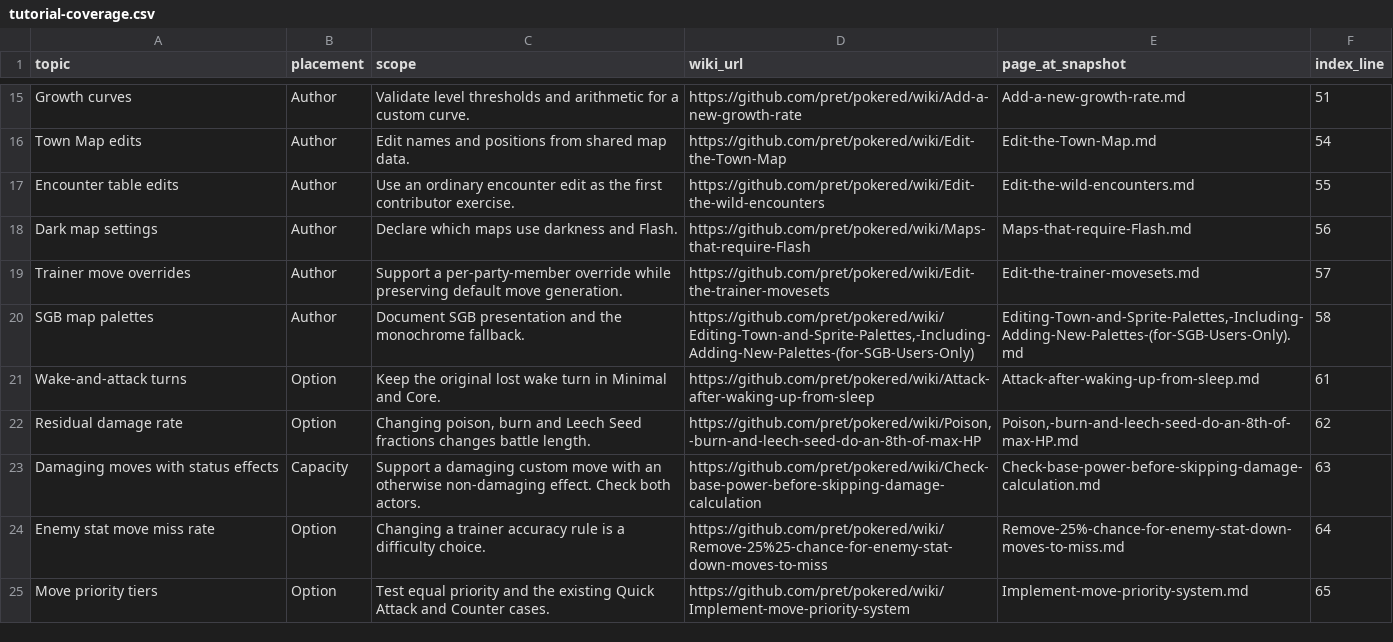
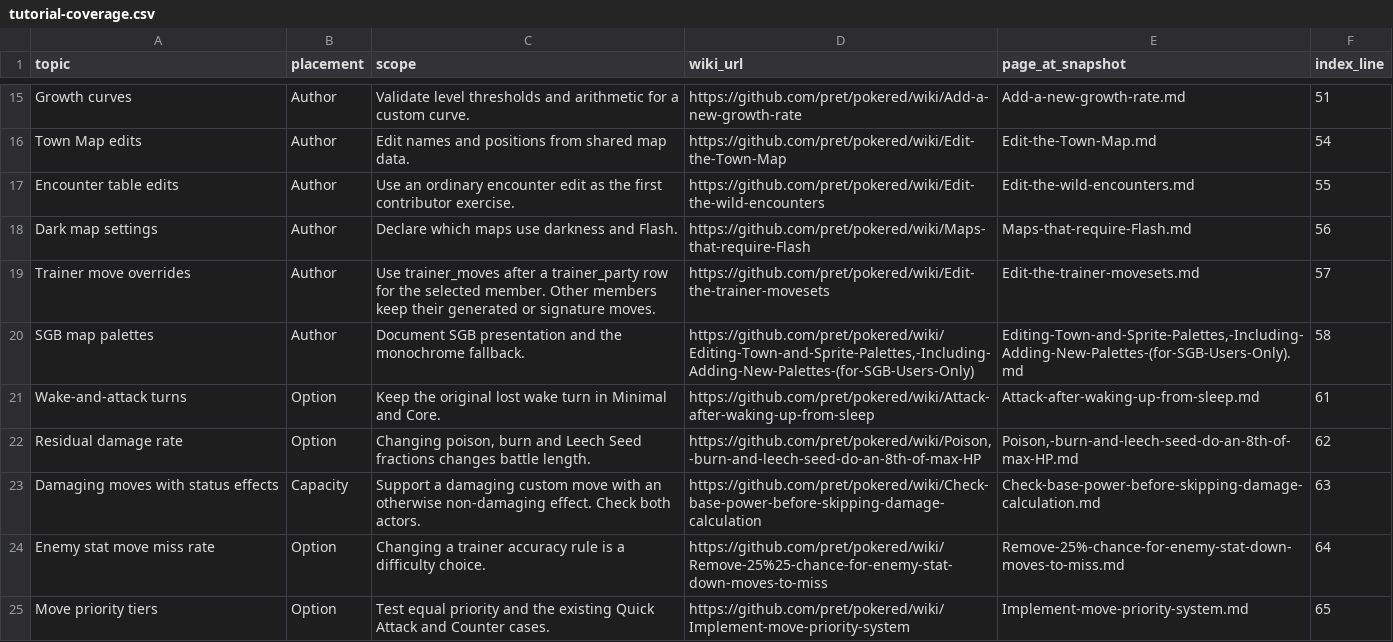
Before and after one commit to PokeRGB-Expansion/pokeRGB-expansion, a CSV file: spec/research/tutorial-coverage.csv, drawn as a sheet; only a part is shown, gaps mark what is left out.

Commit message:
Show TM details and party compatibility before payment, preview boxes, and support trainer movesets

```diff
--- a/spec/research/tutorial-coverage.csv
+++ b/spec/research/tutorial-coverage.csv
@@ -18,3 +18,3 @@ Encounter table edits,Author,Use an ordinary encounter edit as the first contrib
 Dark map settings,Author,Declare which maps use darkness and Flash.,https://github.com/pret/pokered/wiki/Maps-that-require-Flash,Maps-that-require-Flash.md,56
-Trainer move overrides,Author,Support a per-party-member override while preserving default move generation.,https://github.com/pret/pokered/wiki/Edit-the-trainer-movesets,Edit-the-trainer-movesets.md,57
+Trainer move overrides,Author,Use trainer_moves after a trainer_party row for the selected member. Other members keep their generated or signature moves.,https://github.com/pret/pokered/wiki/Edit-the-trainer-movesets,Edit-the-trainer-movesets.md,57
 SGB map palettes,Author,Document SGB presentation and the monochrome fallback.,"https://github.com/pret/pokered/wiki/Editing-Town-and-Sprite-Palettes,-Including-Adding-New-Palettes-(for-SGB-Users-Only)","Editing-Town-and-Sprite-Palettes,-Including-Adding-New-Palettes-(for-SGB-Users-Only).md",58
```
Also changed, not shown: 38 other files.
